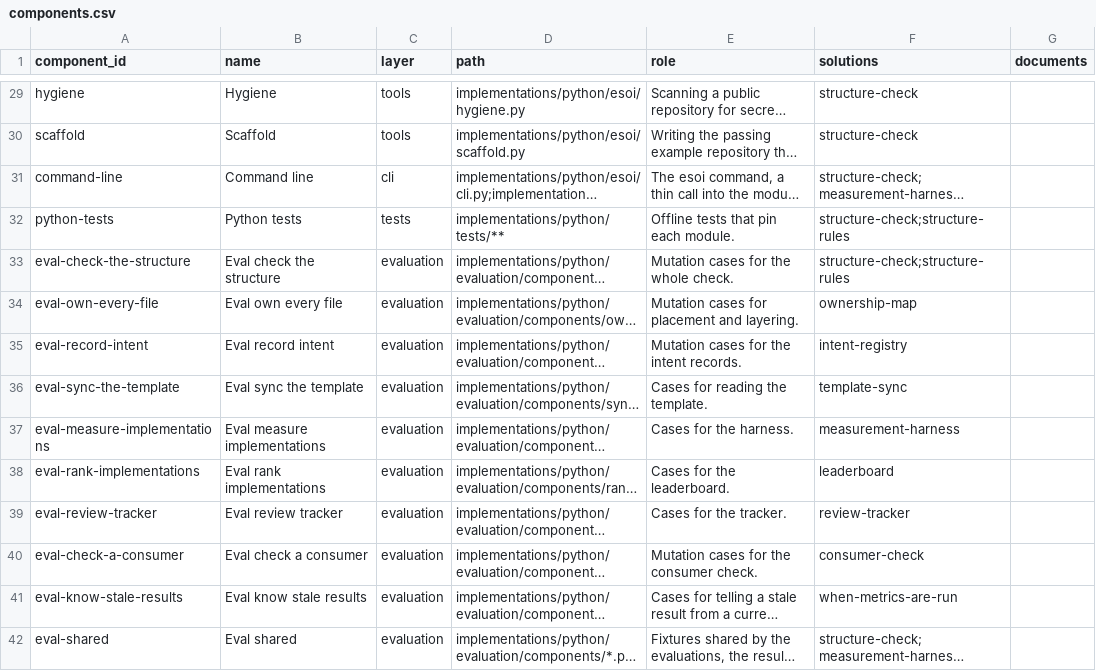
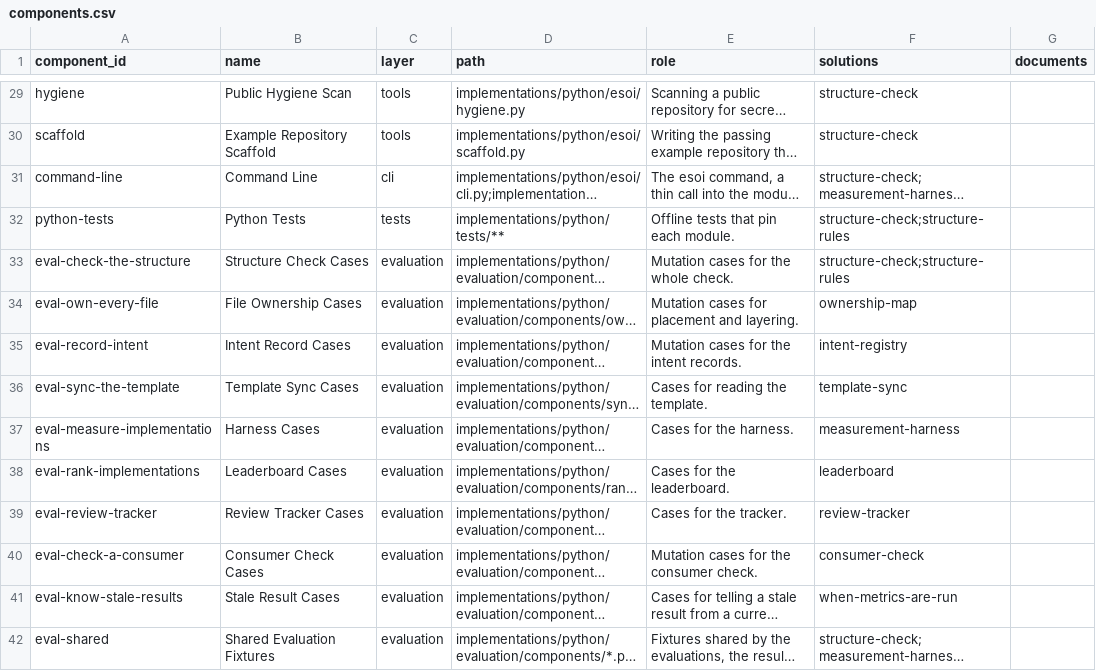
Before and after one commit to JoshuaMathias/evolvable-structure, a CSV file: esoi/components.csv, drawn as a sheet; only a part is shown, gaps mark what is left out; long unchanged cells end in …; the diff covers the shown part only; the diff names each change by its address in the sheet, - before the commit and + after, or states it on an @@ line.

```diff
--- a/esoi/components.csv
+++ b/esoi/components.csv
-B29 (name): Hygiene
+B29 (name): Public Hygiene Scan
-B30 (name): Scaffold
+B30 (name): Example Repository Scaffold
-B31 (name): Command line
+B31 (name): Command Line
-B32 (name): Python tests
+B32 (name): Python Tests
-B33 (name): Eval check the structure
+B33 (name): Structure Check Cases
-B34 (name): Eval own every file
+B34 (name): File Ownership Cases
-B35 (name): Eval record intent
+B35 (name): Intent Record Cases
-B36 (name): Eval sync the template
+B36 (name): Template Sync Cases
-B37 (name): Eval measure implementations
+B37 (name): Harness Cases
-B38 (name): Eval rank implementations
+B38 (name): Leaderboard Cases
-B39 (name): Eval review tracker
+B39 (name): Review Tracker Cases
-B40 (name): Eval check a consumer
+B40 (name): Consumer Check Cases
-B41 (name): Eval know stale results
+B41 (name): Stale Result Cases
-B42 (name): Eval shared
+B42 (name): Shared Evaluation Fixtures
```
Also changed, not shown: 75 edited cells elsewhere in this file, implementations/python/esoi/esoi-runtime/components.csv, 1 other file.
